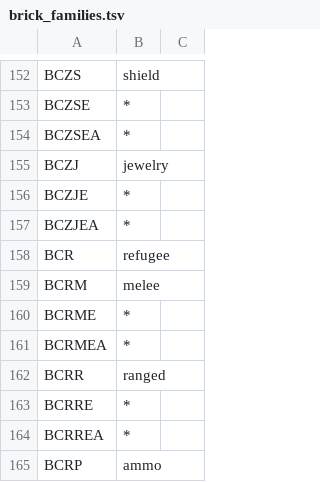
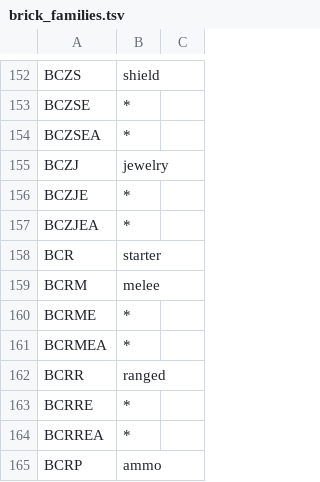
Before and after one commit to ryzom/ryzomcore_leveldesign, a TSV file: scripts/generate_r2_sheets/brick_families.tsv, drawn as a sheet; only a part is shown, gaps mark what is left out.

```diff
--- a/scripts/generate_r2_sheets/brick_families.tsv
+++ b/scripts/generate_r2_sheets/brick_families.tsv
@@ -157,3 +157,3 @@ BCZJE	*
 BCZJEA	*	
-BCR	refugee	
+BCR	starter	
 BCRM	melee	
```
Also changed, not shown: scripts/generate_r2_sheets/match_sitem_shape.tsv, scripts/generate_r2_sheets/sbrick_index.tsv, 19 other files.
